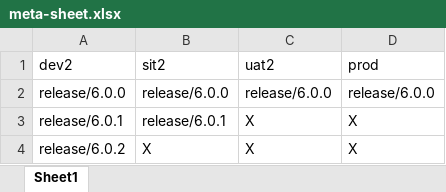
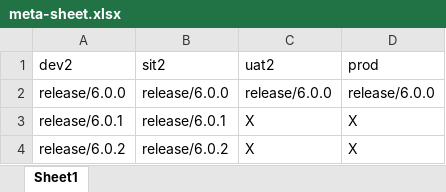
Before and after one commit to SurabhiH/payment-factory-promotion, an Excel workbook: meta-sheet.xlsx, sheet Sheet1, drawn as a sheet; values as stored, in another font and other column widths than the file's, no borders; the diff names each change by its address in the sheet, - before the commit and + after, or states it on an @@ line.

Commit message:
Promote release/6.0.2 from dev2 to sit2

```diff
--- a/meta-sheet.xlsx (sheet Sheet1)
+++ b/meta-sheet.xlsx (sheet Sheet1)
-B4 (sit2): X
+B4 (sit2): release/6.0.2
```
